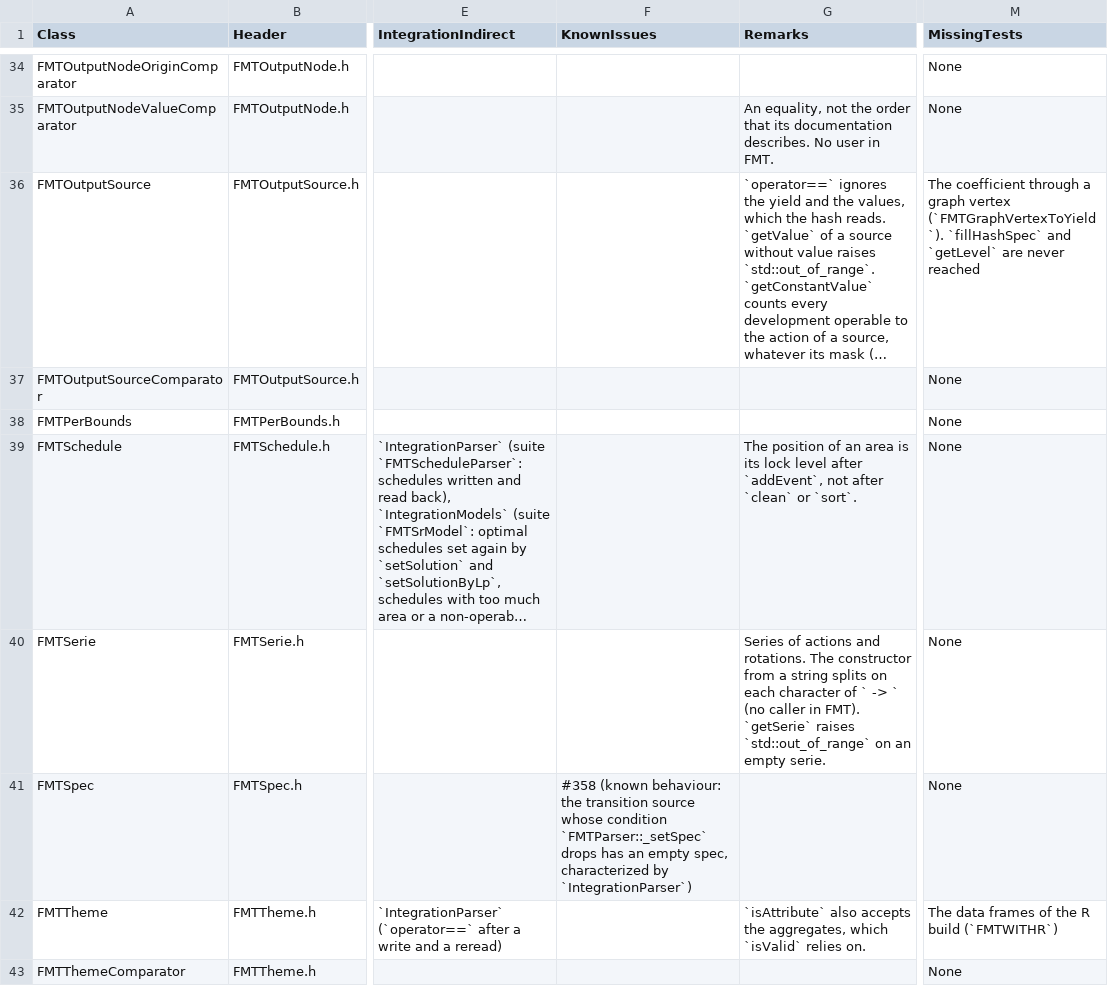
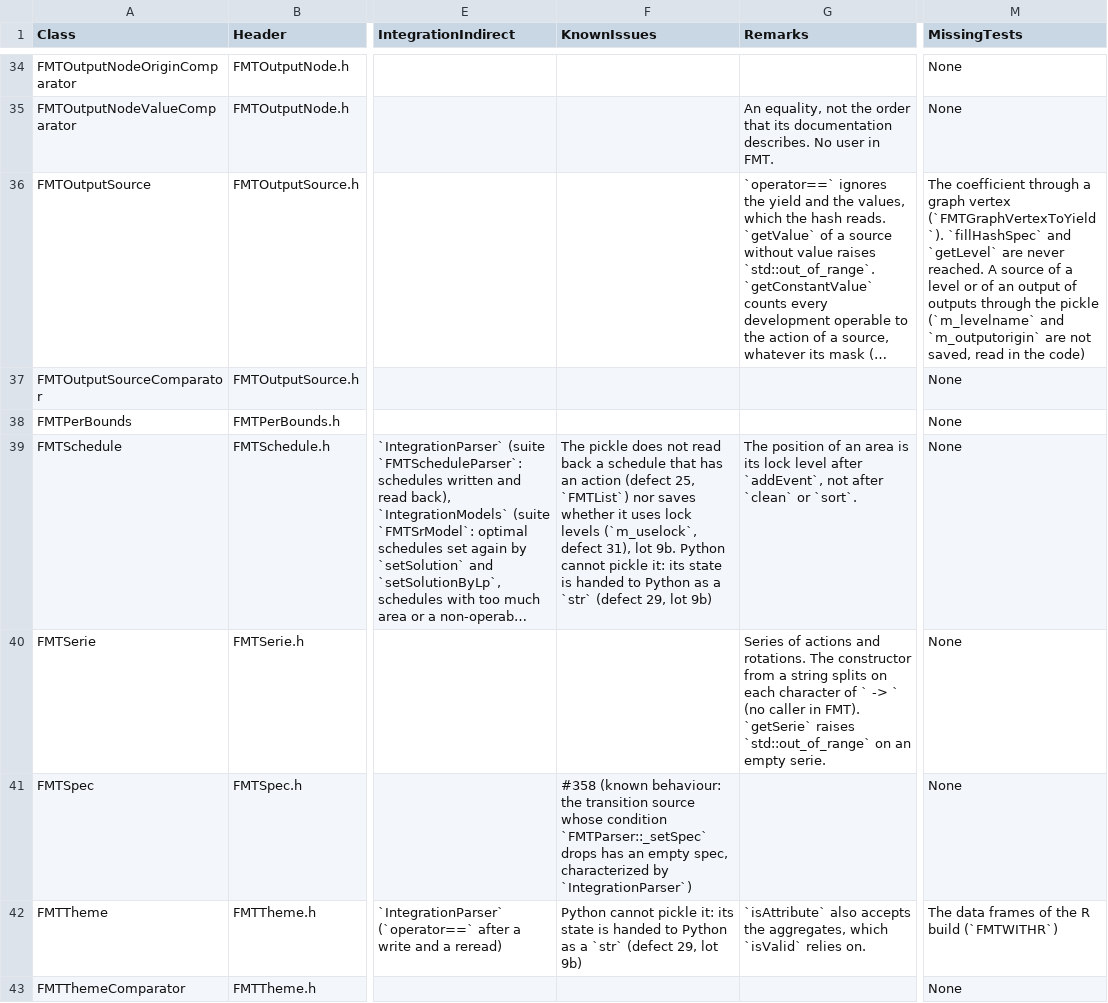
Before and after one commit to Bureau-du-Forestier-en-chef/FMT, a CSV file: Documentation/Testing/CoreTestCoverage.csv, drawn as a sheet; only a part is shown, gaps mark what is left out; long unchanged cells end in …; the diff covers the shown part only; the diff names each change by its address in the sheet, - before the commit and + after, or states it on an @@ line.

Commit message:
test(integration): cover the pickle and GCBM round trips
Add IntegrationSerialization, a GoogleTest executable that pickles the
classes of Core, the LP solver and the models of TWD_land through the
C++ part of the pickle suite of Python (binary archive, zlib), and
expects them back: 27 cases pass, 16 are disabled. Add five cases of
writeGCBM and readGCBM to IntegrationParser, two of them disabled, and
testSerialization.py, which pickles one object of each class with a
pickle suite through FMT.pyd: its 17 cases are strict xfail.

The disabled cases pin defects 24 to 31 of Tests/ETAT.md: no FMT
object can be pickled in Python, FMTList does not read back what it
saves, the yield handlers are not exported, a model with a solver does
not save when not built nor read back, FMToutput carries the pickle
suite of FMTTransition, and some members are not saved.

Record the lot in Tests/ETAT.md, two debt rows in Architecture.md, the
new folder and the xfail convention in AGENTS.md, the defects in
CoreTestCoverage.csv, and the changelogs.

Refs: #350

```diff
--- a/Documentation/Testing/CoreTestCoverage.csv
+++ b/Documentation/Testing/CoreTestCoverage.csv
-M36 (MissingTests): …are never reached
+M36 (MissingTests): …are never reached. A source of a level or of an output of outputs through the pickle (`m_levelname` and `m_outputorigin` are not saved, read in the code)
-F39 (KnownIssues): (empty)
+F39 (KnownIssues): The pickle does not read back a schedule that has an action (defect 25, `FMTList`) nor saves whether it uses lock levels (`m_uselock`, defect 31), lot 9b. Python cannot pickle it: its state is handed to Python as a `str` (defect 29, lot 9b)
-F42 (KnownIssues): (empty)
+F42 (KnownIssues): Python cannot pickle it: its state is handed to Python as a `str` (defect 29, lot 9b)
```
Also changed, not shown: 24 edited cells elsewhere in this file, 34 other files.
